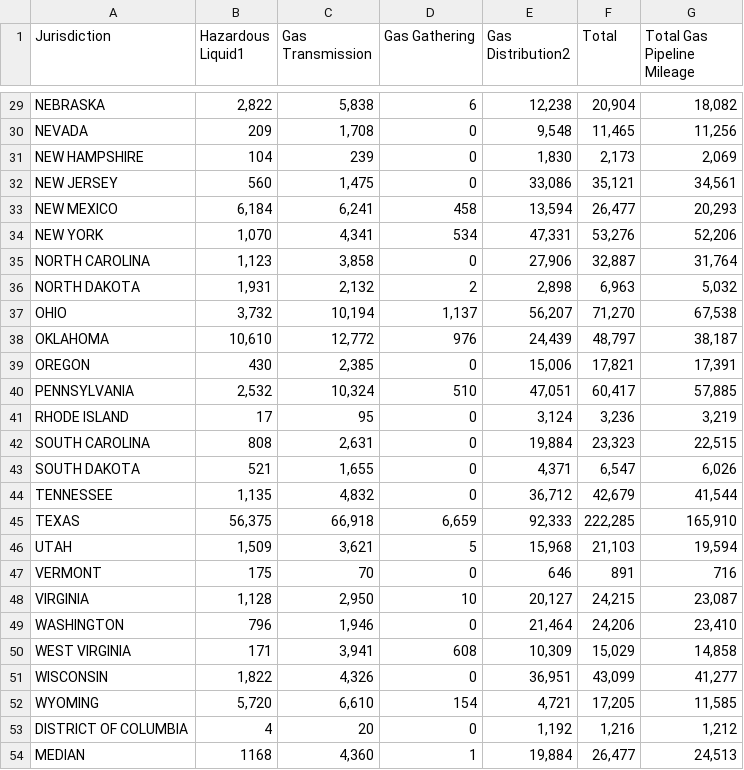
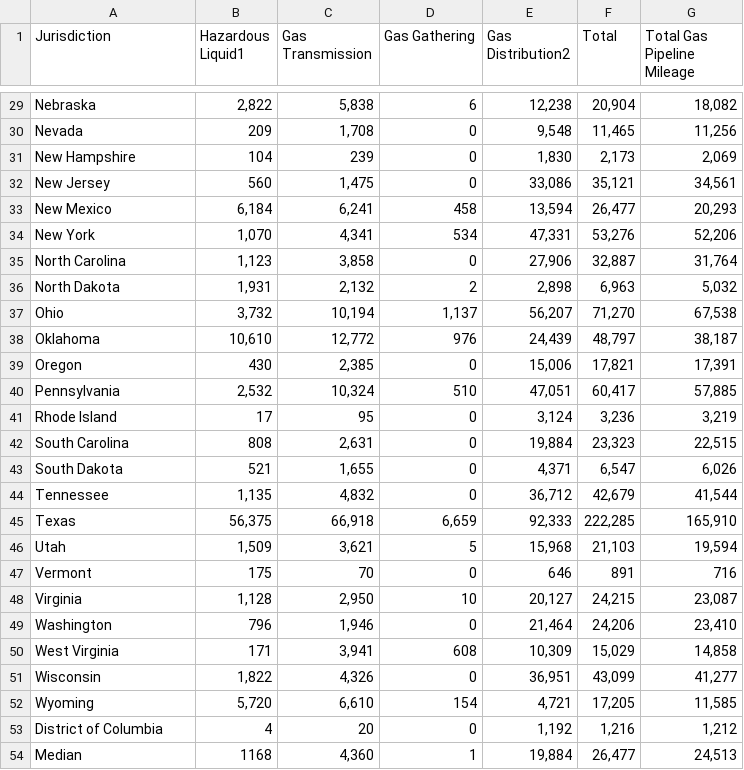
Before and after one commit to EloyGomez-bd/Ironhack_final_project, a CSV file: data/processed/pipeline_mileage.csv, drawn as a sheet; only a part is shown, gaps mark what is left out; the diff covers the shown part only; the diff names each change by its address in the sheet, - before the commit and + after, or states it on an @@ line.

```diff
--- a/data/processed/pipeline_mileage.csv
+++ b/data/processed/pipeline_mileage.csv
-A29 (Jurisdiction): NEBRASKA
+A29 (Jurisdiction): Nebraska
-A30 (Jurisdiction): NEVADA
+A30 (Jurisdiction): Nevada
-A31 (Jurisdiction): NEW HAMPSHIRE
+A31 (Jurisdiction): New Hampshire
-A32 (Jurisdiction): NEW JERSEY
+A32 (Jurisdiction): New Jersey
-A33 (Jurisdiction): NEW MEXICO
+A33 (Jurisdiction): New Mexico
-A34 (Jurisdiction): NEW YORK
+A34 (Jurisdiction): New York
-A35 (Jurisdiction): NORTH CAROLINA
+A35 (Jurisdiction): North Carolina
-A36 (Jurisdiction): NORTH DAKOTA
+A36 (Jurisdiction): North Dakota
-A37 (Jurisdiction): OHIO
+A37 (Jurisdiction): Ohio
-A38 (Jurisdiction): OKLAHOMA
+A38 (Jurisdiction): Oklahoma
-A39 (Jurisdiction): OREGON
+A39 (Jurisdiction): Oregon
-A40 (Jurisdiction): PENNSYLVANIA
+A40 (Jurisdiction): Pennsylvania
-A41 (Jurisdiction): RHODE ISLAND
+A41 (Jurisdiction): Rhode Island
-A42 (Jurisdiction): SOUTH CAROLINA
+A42 (Jurisdiction): South Carolina
-A43 (Jurisdiction): SOUTH DAKOTA
+A43 (Jurisdiction): South Dakota
-A44 (Jurisdiction): TENNESSEE
+A44 (Jurisdiction): Tennessee
-A45 (Jurisdiction): TEXAS
+A45 (Jurisdiction): Texas
-A46 (Jurisdiction): UTAH
+A46 (Jurisdiction): Utah
-A47 (Jurisdiction): VERMONT
+A47 (Jurisdiction): Vermont
-A48 (Jurisdiction): VIRGINIA
+A48 (Jurisdiction): Virginia
-A49 (Jurisdiction): WASHINGTON
+A49 (Jurisdiction): Washington
-A50 (Jurisdiction): WEST VIRGINIA
+A50 (Jurisdiction): West Virginia
-A51 (Jurisdiction): WISCONSIN
+A51 (Jurisdiction): Wisconsin
-A52 (Jurisdiction): WYOMING
+A52 (Jurisdiction): Wyoming
-A53 (Jurisdiction): DISTRICT OF COLUMBIA
+A53 (Jurisdiction): District of Columbia
-A54 (Jurisdiction): MEDIAN
+A54 (Jurisdiction): Median
```
Also changed, not shown: 26 edited cells elsewhere in this file, 1 other file.
